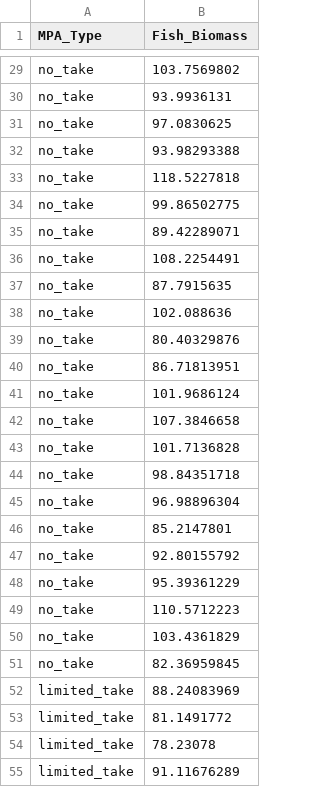
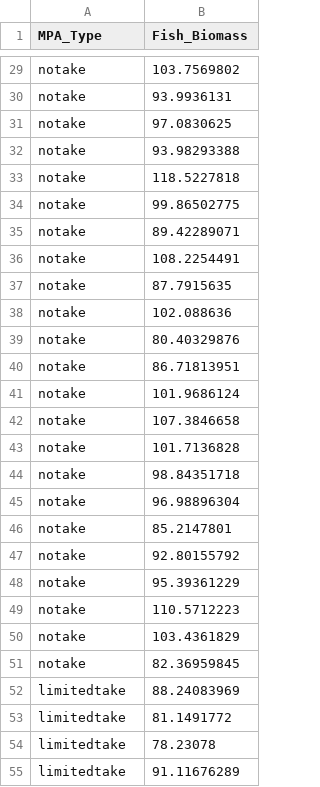
Before and after one commit to laurenkolinger/MES503data, a CSV file: week7/fish_biomass_mpa.csv, drawn as a sheet; only a part is shown, gaps mark what is left out; the diff covers the shown part only; the diff names each change by its address in the sheet, - before the commit and + after, or states it on an @@ line.

Commit message:
change levels of mpa type again - remove underscore

```diff
--- a/week7/fish_biomass_mpa.csv
+++ b/week7/fish_biomass_mpa.csv
-A29:A51 (MPA_Type): no_take
+A29:A51 (MPA_Type): notake
-A52:A55 (MPA_Type): limited_take
+A52:A55 (MPA_Type): limitedtake
```
Also changed, not shown: 123 edited cells elsewhere in this file.
